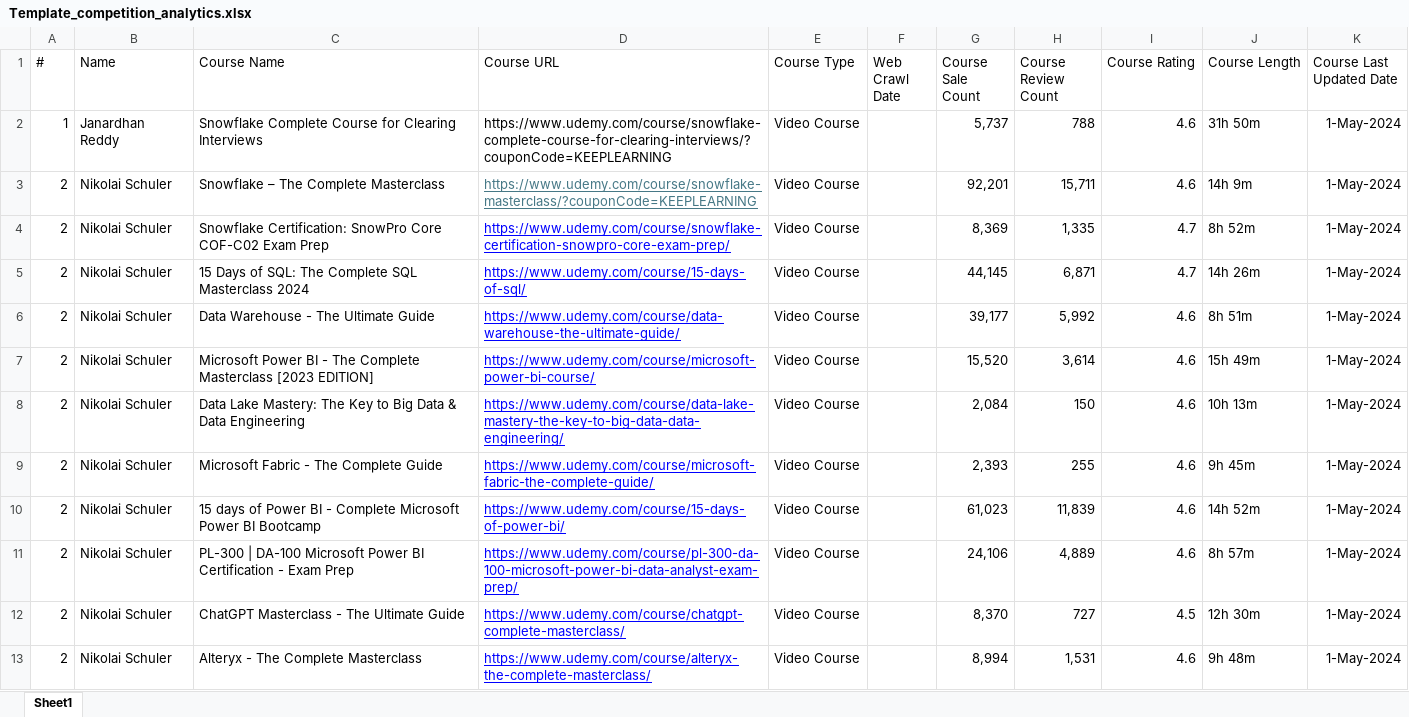
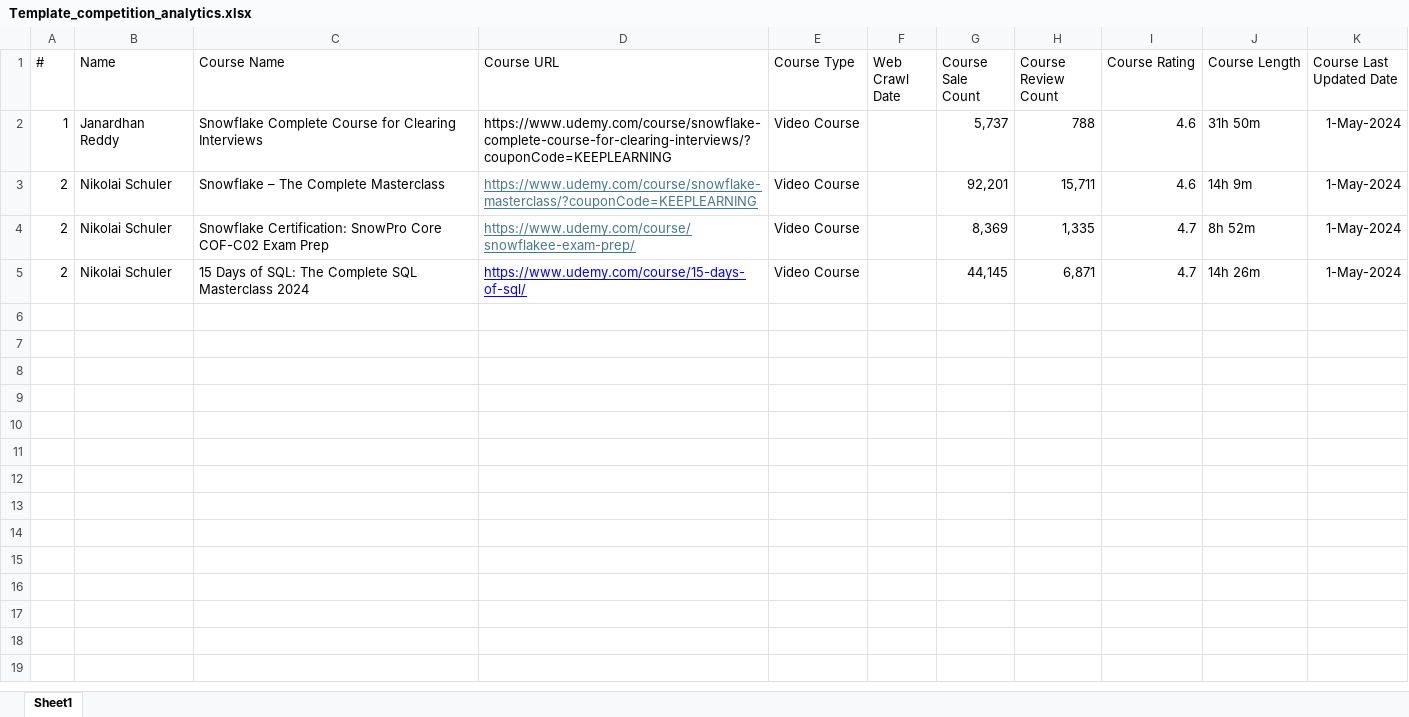
Before and after one commit to rupeshkumar8825/webScraping, an Excel workbook: data/Template_competition_analytics.xlsx, sheet Sheet1, drawn as a sheet; only a part is shown; values as stored, in another font and other column widths than the file's, no borders; the diff covers the shown part only; the diff names each change by its address in the sheet, - before the commit and + after, or states it on an @@ line.

```diff
--- a/data/Template_competition_analytics.xlsx (sheet Sheet1)
+++ b/data/Template_competition_analytics.xlsx (sheet Sheet1)
-D4 (Course URL): https://www.udemy.com/course/snowflake-certification-snowpro-core-exam-prep/
+D4 (Course URL): https://www.udemy.com/course/snowflakee-exam-prep/
-D4 text colour: #0000FF
+D4 text colour: #467886
-row 6: 2 | Nikolai Schuler | Data Warehouse - The Ultimate Guide | https://www.udemy.com/course/data-warehouse-the-ultimate-guide/ | Video Course |  | 39,177 | 5,992 | 4.6 | 8h 51m | 1-May-2024
-row 7: 2 | Nikolai Schuler | Microsoft Power BI - The Complete Masterclass [2023 EDITION] | https://www.udemy.com/course/microsoft-power-bi-course/ | Video Course |  | 15,520 | 3,614 | 4.6 | 15h 49m | 1-May-2024
-row 8: 2 | Nikolai Schuler | Data Lake Mastery: The Key to Big Data & Data Engineering | https://www.udemy.com/course/data-lake-mastery-the-key-to-big-data-data-engineering/ | Video Course |  | 2,084 | 150 | 4.6 | 10h 13m | 1-May-2024
-row 9: 2 | Nikolai Schuler | Microsoft Fabric - The Complete Guide | https://www.udemy.com/course/microsoft-fabric-the-complete-guide/ | Video Course |  | 2,393 | 255 | 4.6 | 9h 45m | 1-May-2024
-row 10: 2 | Nikolai Schuler | 15 days of Power BI - Complete Microsoft Power BI Bootcamp | https://www.udemy.com/course/15-days-of-power-bi/ | Video Course |  | 61,023 | 11,839 | 4.6 | 14h 52m | 1-May-2024
-row 11: 2 | Nikolai Schuler | PL-300 | DA-100 Microsoft Power BI Certification - Exam Prep | https://www.udemy.com/course/pl-300-da-100-microsoft-power-bi-data-analyst-exam-prep/ | Video Course |  | 24,106 | 4,889 | 4.6 | 8h 57m | 1-May-2024
-row 12: 2 | Nikolai Schuler | ChatGPT Masterclass - The Ultimate Guide | https://www.udemy.com/course/chatgpt-complete-masterclass/ | Video Course |  | 8,370 | 727 | 4.5 | 12h 30m | 1-May-2024
-row 13: 2 | Nikolai Schuler | Alteryx - The Complete Masterclass | https://www.udemy.com/course/alteryx-the-complete-masterclass/ | Video Course |  | 8,994 | 1,531 | 4.6 | 9h 48m | 1-May-2024
```
Also changed, not shown: 43 removed rows elsewhere in this sheet, 6 other files.
